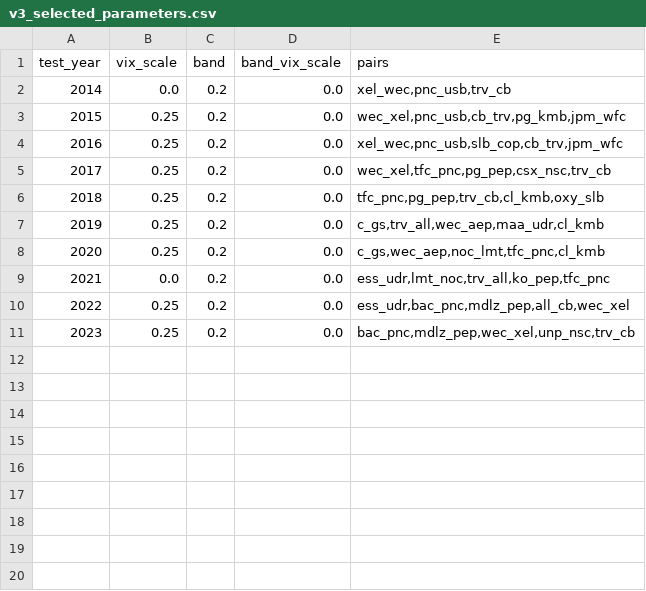
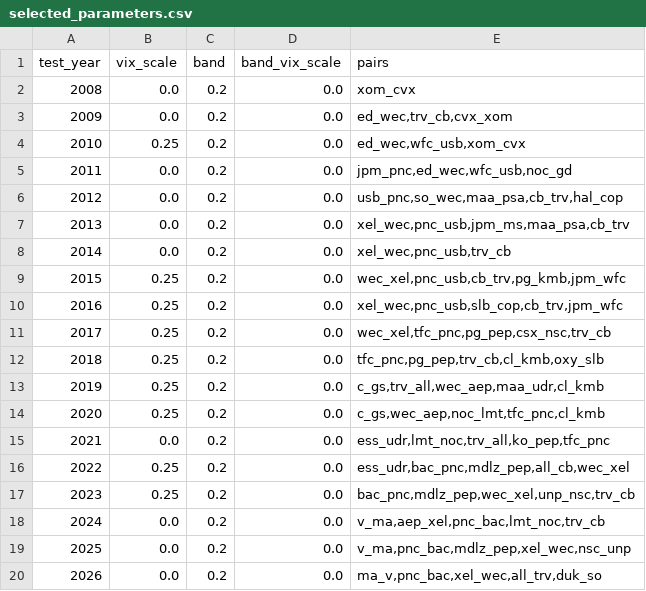
Before and after one commit to StormBringer06/AlphaFund, a CSV file: results/selected_parameters.csv (was results/v3_selected_parameters.csv), drawn as a sheet; the diff names each change by its address in the sheet, - before the commit and + after, or states it on an @@ line.

```diff
--- a/results/v3_selected_parameters.csv
+++ b/results/selected_parameters.csv
+row 2: 2008 | 0.0 | 0.2 | 0.0 | xom_cvx
+row 3: 2009 | 0.0 | 0.2 | 0.0 | ed_wec,trv_cb,cvx_xom
+row 4: 2010 | 0.25 | 0.2 | 0.0 | ed_wec,wfc_usb,xom_cvx
+row 5: 2011 | 0.0 | 0.2 | 0.0 | jpm_pnc,ed_wec,wfc_usb,noc_gd
+row 6: 2012 | 0.0 | 0.2 | 0.0 | usb_pnc,so_wec,maa_psa,cb_trv,hal_cop
+row 7: 2013 | 0.0 | 0.2 | 0.0 | xel_wec,pnc_usb,jpm_ms,maa_psa,cb_trv
+row 18: 2024 | 0.0 | 0.2 | 0.0 | v_ma,aep_xel,pnc_bac,lmt_noc,trv_cb
+row 19: 2025 | 0.0 | 0.2 | 0.0 | v_ma,pnc_bac,mdlz_pep,xel_wec,nsc_unp
+row 20: 2026 | 0.0 | 0.2 | 0.0 | ma_v,pnc_bac,xel_wec,all_trv,duk_so
```
Also changed, not shown: data/pit_pair_selection.csv, results/summary_gross.csv, 20 other files.
